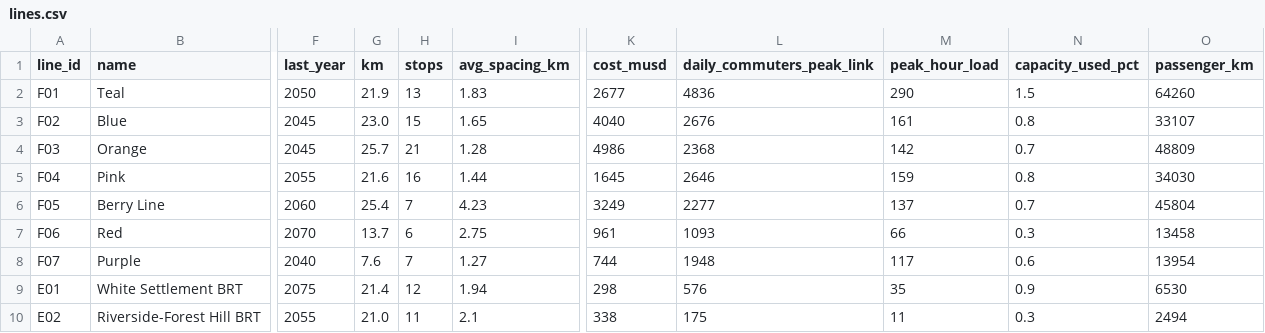
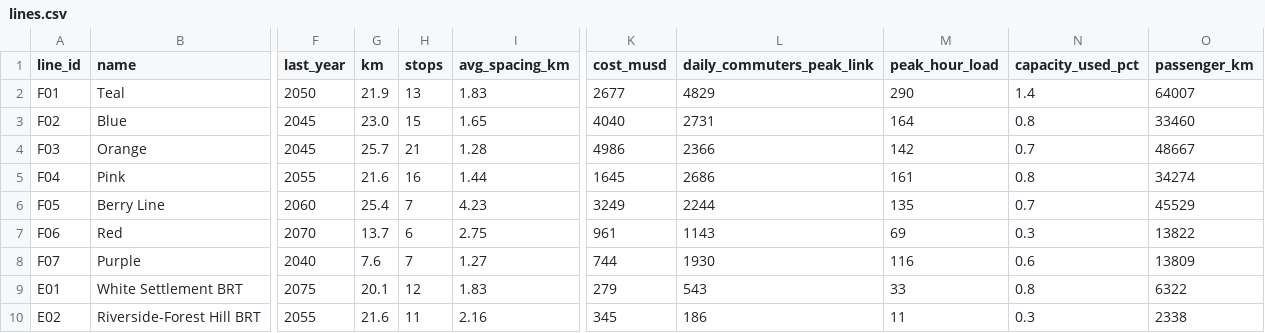
Before and after one commit to dgoodenough/dfw-transit, a CSV file: results/v2_phasing/lines.csv, drawn as a sheet; only a part is shown, gaps mark what is left out; the diff covers the shown part only; the diff names each change by its address in the sheet, - before the commit and + after, or states it on an @@ line.

```diff
--- a/results/v2_phasing/lines.csv
+++ b/results/v2_phasing/lines.csv
-L2 (daily_commuters_peak_link): 4836
+L2 (daily_commuters_peak_link): 4829
-N2 (capacity_used_pct): 1.5
+N2 (capacity_used_pct): 1.4
-O2 (passenger_km): 64260
+O2 (passenger_km): 64007
-L3 (daily_commuters_peak_link): 2676
+L3 (daily_commuters_peak_link): 2731
-M3 (peak_hour_load): 161
+M3 (peak_hour_load): 164
-O3 (passenger_km): 33107
+O3 (passenger_km): 33460
-L4 (daily_commuters_peak_link): 2368
+L4 (daily_commuters_peak_link): 2366
-O4 (passenger_km): 48809
+O4 (passenger_km): 48667
-L5 (daily_commuters_peak_link): 2646
+L5 (daily_commuters_peak_link): 2686
-M5 (peak_hour_load): 159
+M5 (peak_hour_load): 161
-O5 (passenger_km): 34030
+O5 (passenger_km): 34274
-L6 (daily_commuters_peak_link): 2277
+L6 (daily_commuters_peak_link): 2244
-M6 (peak_hour_load): 137
+M6 (peak_hour_load): 135
-O6 (passenger_km): 45804
+O6 (passenger_km): 45529
-L7 (daily_commuters_peak_link): 1093
+L7 (daily_commuters_peak_link): 1143
-M7 (peak_hour_load): 66
+M7 (peak_hour_load): 69
-O7 (passenger_km): 13458
+O7 (passenger_km): 13822
-L8 (daily_commuters_peak_link): 1948
+L8 (daily_commuters_peak_link): 1930
-M8 (peak_hour_load): 117
+M8 (peak_hour_load): 116
-O8 (passenger_km): 13954
+O8 (passenger_km): 13809
-G9 (km): 21.4
+G9 (km): 20.1
-I9 (avg_spacing_km): 1.94
+I9 (avg_spacing_km): 1.83
-K9 (cost_musd): 298
+K9 (cost_musd): 279
-L9 (daily_commuters_peak_link): 576
+L9 (daily_commuters_peak_link): 543
-M9 (peak_hour_load): 35
+M9 (peak_hour_load): 33
-N9 (capacity_used_pct): 0.9
+N9 (capacity_used_pct): 0.8
-O9 (passenger_km): 6530
+O9 (passenger_km): 6322
-G10 (km): 21.0
+G10 (km): 21.6
-I10 (avg_spacing_km): 2.1
+I10 (avg_spacing_km): 2.16
-K10 (cost_musd): 338
+K10 (cost_musd): 345
-L10 (daily_commuters_peak_link): 175
+L10 (daily_commuters_peak_link): 186
-O10 (passenger_km): 2494
+O10 (passenger_km): 2338
```
Also changed, not shown: 109 edited cells elsewhere in this file, results/two_million/lines.csv, results/two_million/stations.csv, 9 other files.
